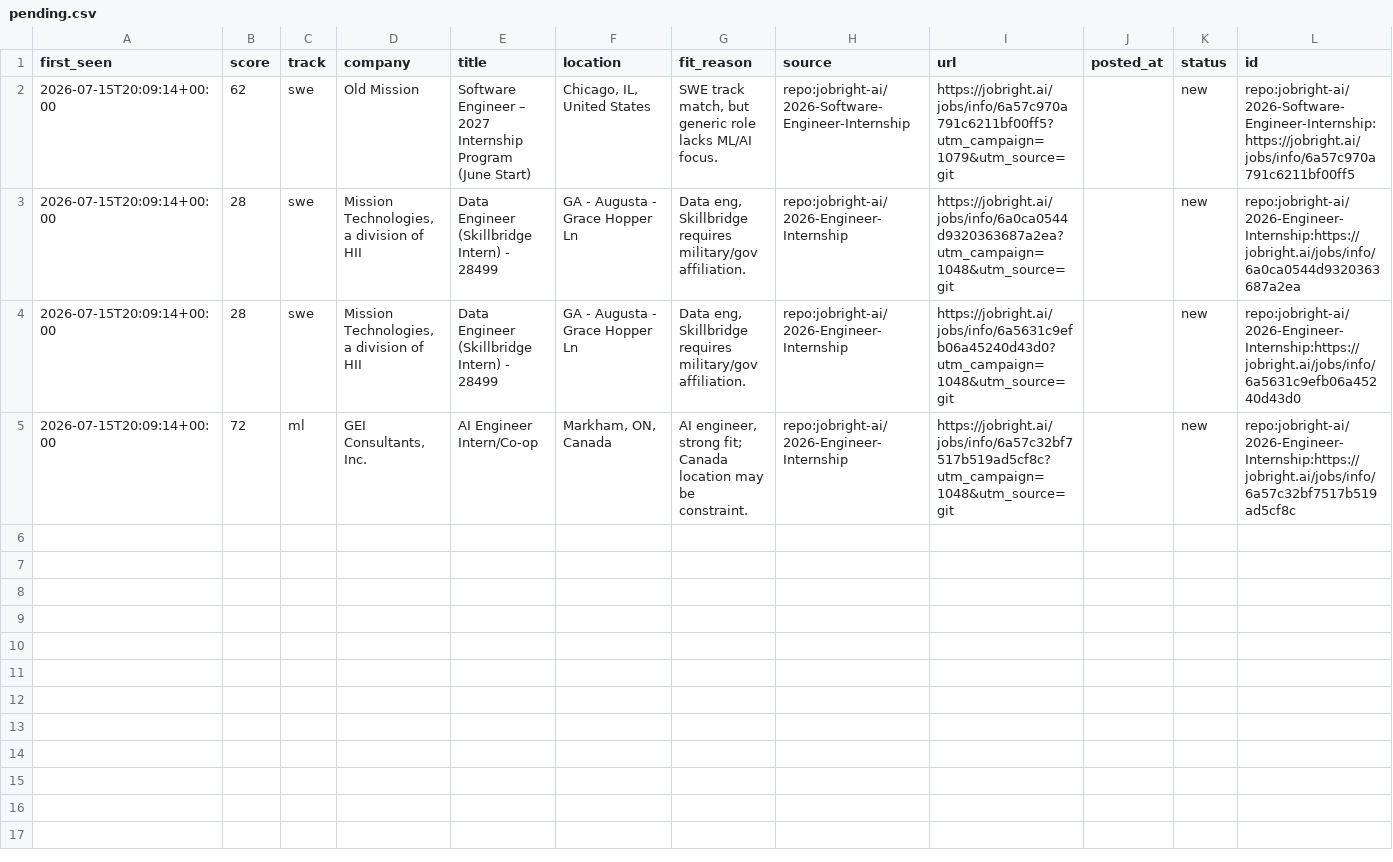
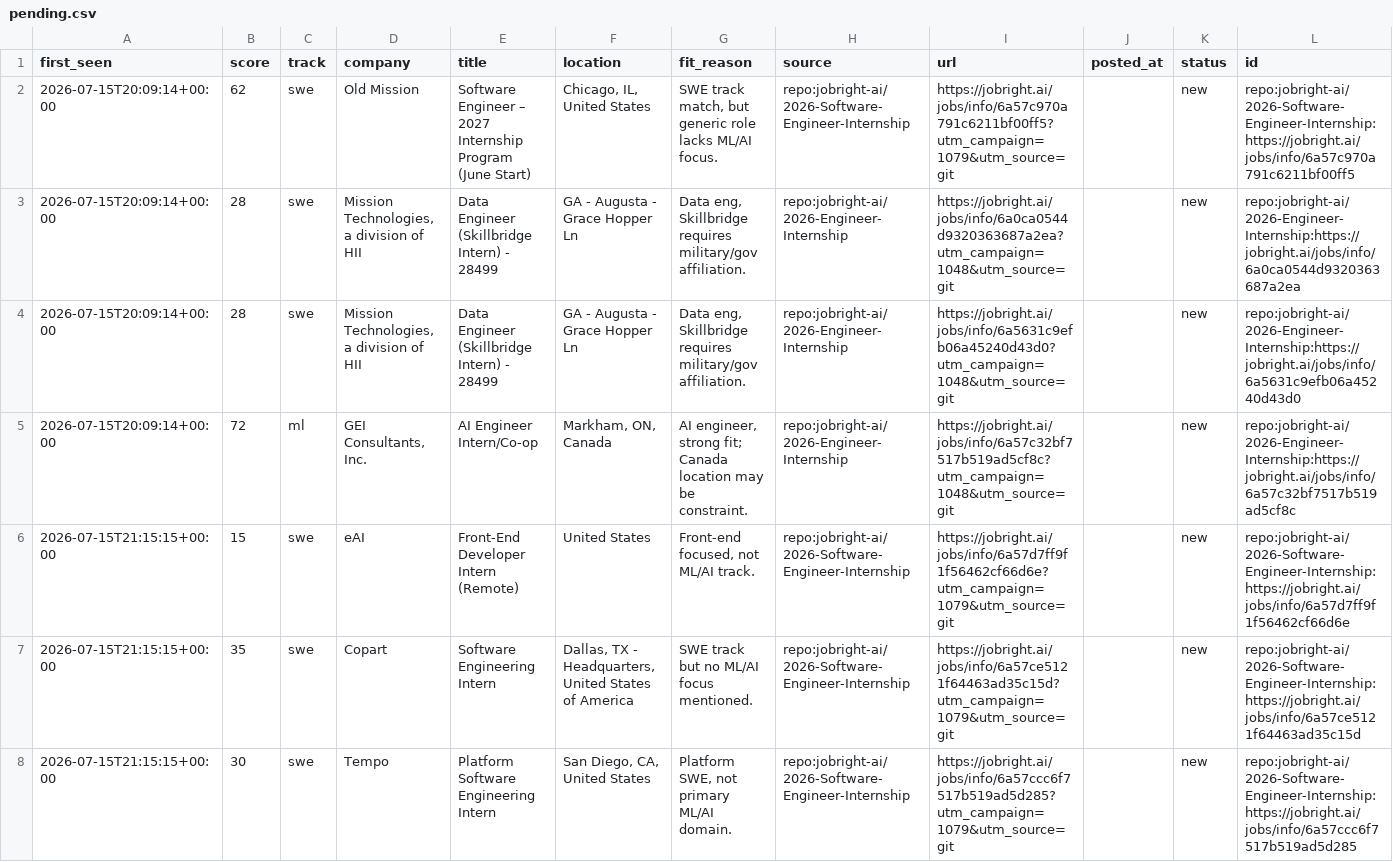
Before and after one commit to ShuklaA11/Sentinel, a CSV file: data/pending.csv, drawn as a sheet; only a part is shown; the diff covers the shown part only; the diff names each change by its address in the sheet, - before the commit and + after, or states it on an @@ line.

```diff
--- a/data/pending.csv
+++ b/data/pending.csv
+row 6: 2026-07-15T21:15:15+00:00 | 15 | swe | eAI | Front-End Developer Intern (Remote) | United States | Front-end focused, not ML/AI track. | repo:jobright-ai/2026-Software-Engineer-Internship | https://jobright.ai/jobs/info/6a57d7ff9f1f56462cf66d6e?utm_campaign=1079&utm_source=git |  | new | repo:jobright-ai/2026-Software-Engineer-Internship:https://jobright.ai/jobs/info/6a57d7ff9f1f56462cf66d6e
+row 7: 2026-07-15T21:15:15+00:00 | 35 | swe | Copart | Software Engineering Intern | Dallas, TX - Headquarters, United States of America | SWE track but no ML/AI focus mentioned. | repo:jobright-ai/2026-Software-Engineer-Internship | https://jobright.ai/jobs/info/6a57ce5121f64463ad35c15d?utm_campaign=1079&utm_source=git |  | new | repo:jobright-ai/2026-Software-Engineer-Internship:https://jobright.ai/jobs/info/6a57ce5121f64463ad35c15d
+row 8: 2026-07-15T21:15:15+00:00 | 30 | swe | Tempo | Platform Software Engineering Intern | San Diego, CA, United States | Platform SWE, not primary ML/AI domain. | repo:jobright-ai/2026-Software-Engineer-Internship | https://jobright.ai/jobs/info/6a57ccc6f7517b519ad5d285?utm_campaign=1079&utm_source=git |  | new | repo:jobright-ai/2026-Software-Engineer-Internship:https://jobright.ai/jobs/info/6a57ccc6f7517b519ad5d285
```
Also changed, not shown: 3 added rows elsewhere in this file, data/listings.csv, 1 other file.
